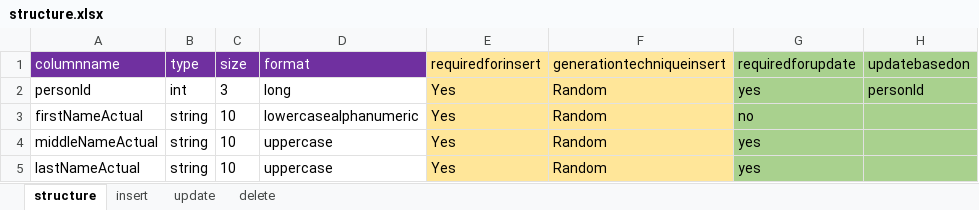
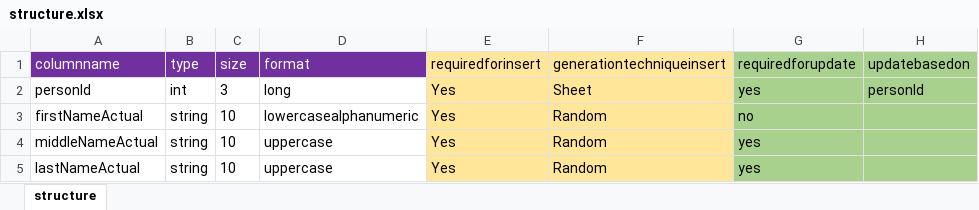
Before and after one commit to ja3yntwillis/TestDataGen, an Excel workbook: DbScript/dbConfig/Enrollment/PersonNameActual/structure.xlsx, sheet structure, drawn as a sheet; only a part is shown; values as stored, in another font and other column widths than the file's, no borders; the diff names each change by its address in the sheet, - before the commit and + after, or states it on an @@ line.

Commit message:
Implemented Sheet read functionality for insert scripts

```diff
--- a/DbScript/dbConfig/Enrollment/PersonNameActual/structure.xlsx (sheet structure)
+++ b/DbScript/dbConfig/Enrollment/PersonNameActual/structure.xlsx (sheet structure)
-sheet tab: insert
-sheet tab: update
-sheet tab: delete
-F2 (generationtechniqueinsert): Random
+F2 (generationtechniqueinsert): Sheet
```
Also changed, not shown: 5 other files.
